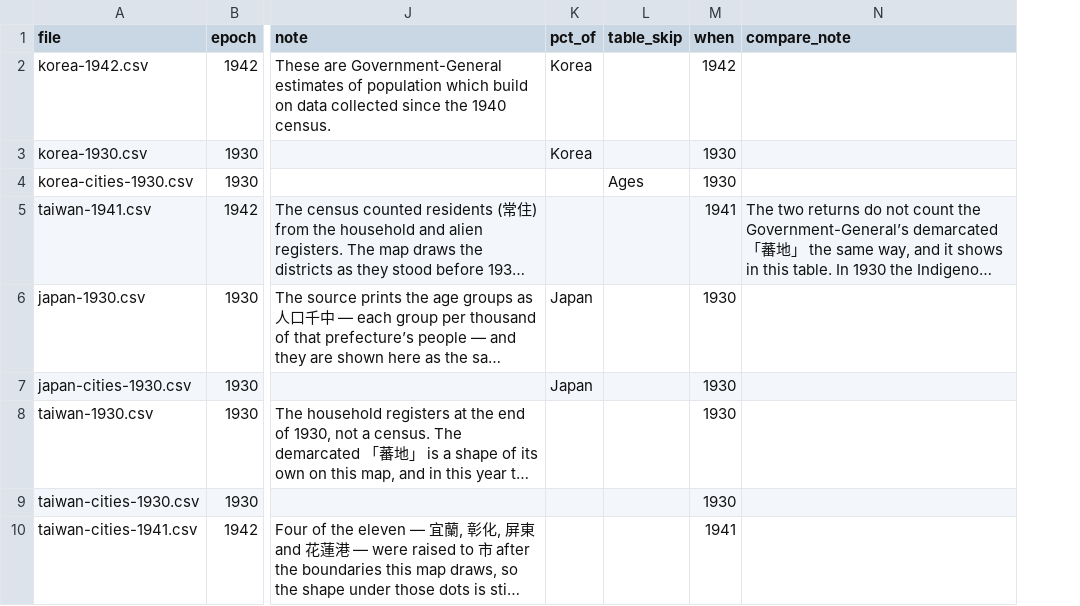
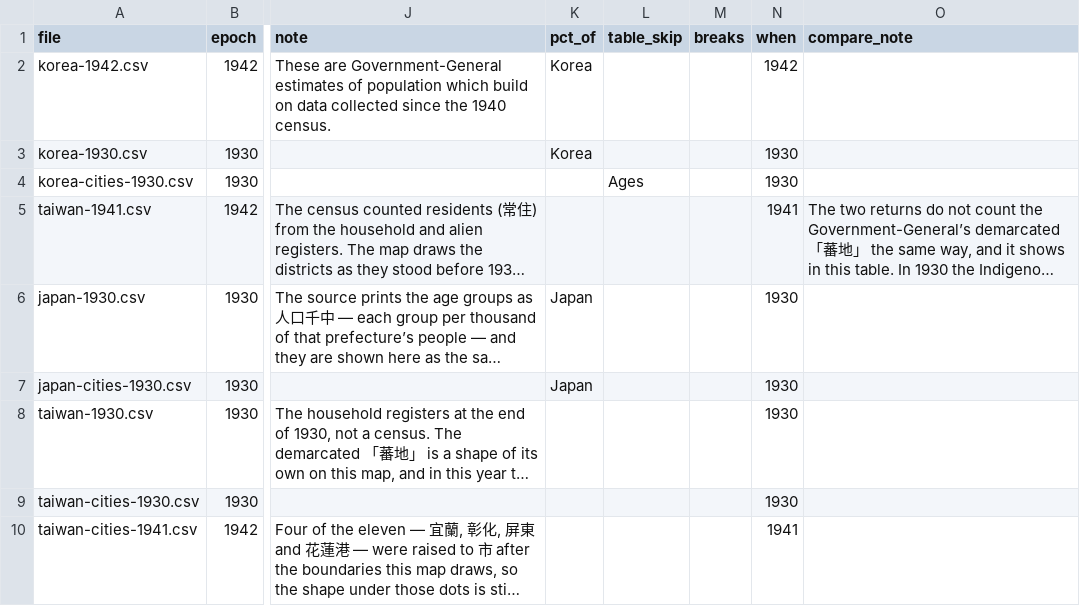
Before and after one commit to kmlawson/japanese-empire-student-map, a CSV file: data/population/index.csv, drawn as a sheet; only a part is shown, gaps mark what is left out; long unchanged cells end in …; the diff covers the shown part only; the diff names each change by its address in the sheet, - before the commit and + after, or states it on an @@ line.

```diff
--- a/data/population/index.csv
+++ b/data/population/index.csv
+column M (breaks), empty
```
Also changed, not shown: 1 added row elsewhere in this file, data/population/fields.csv, 19 other files.
